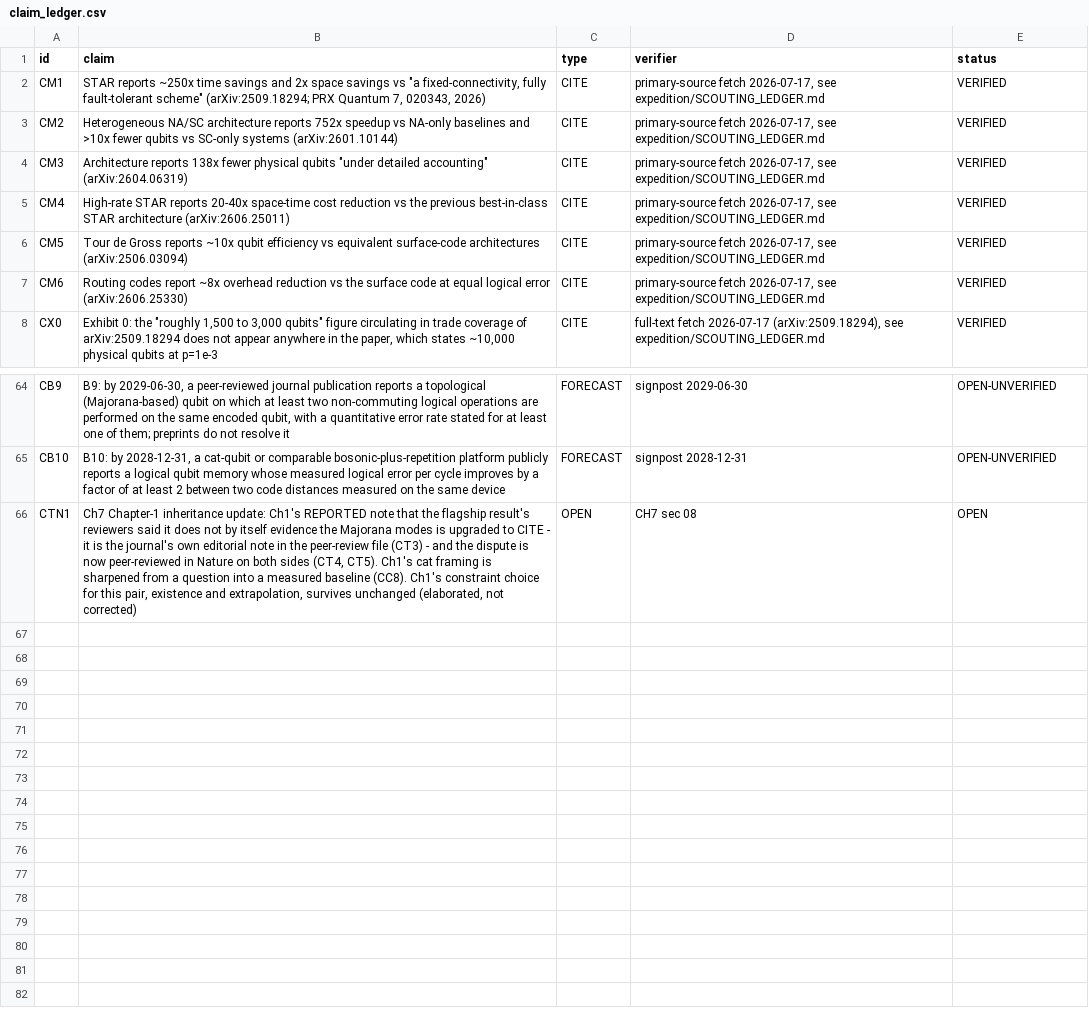
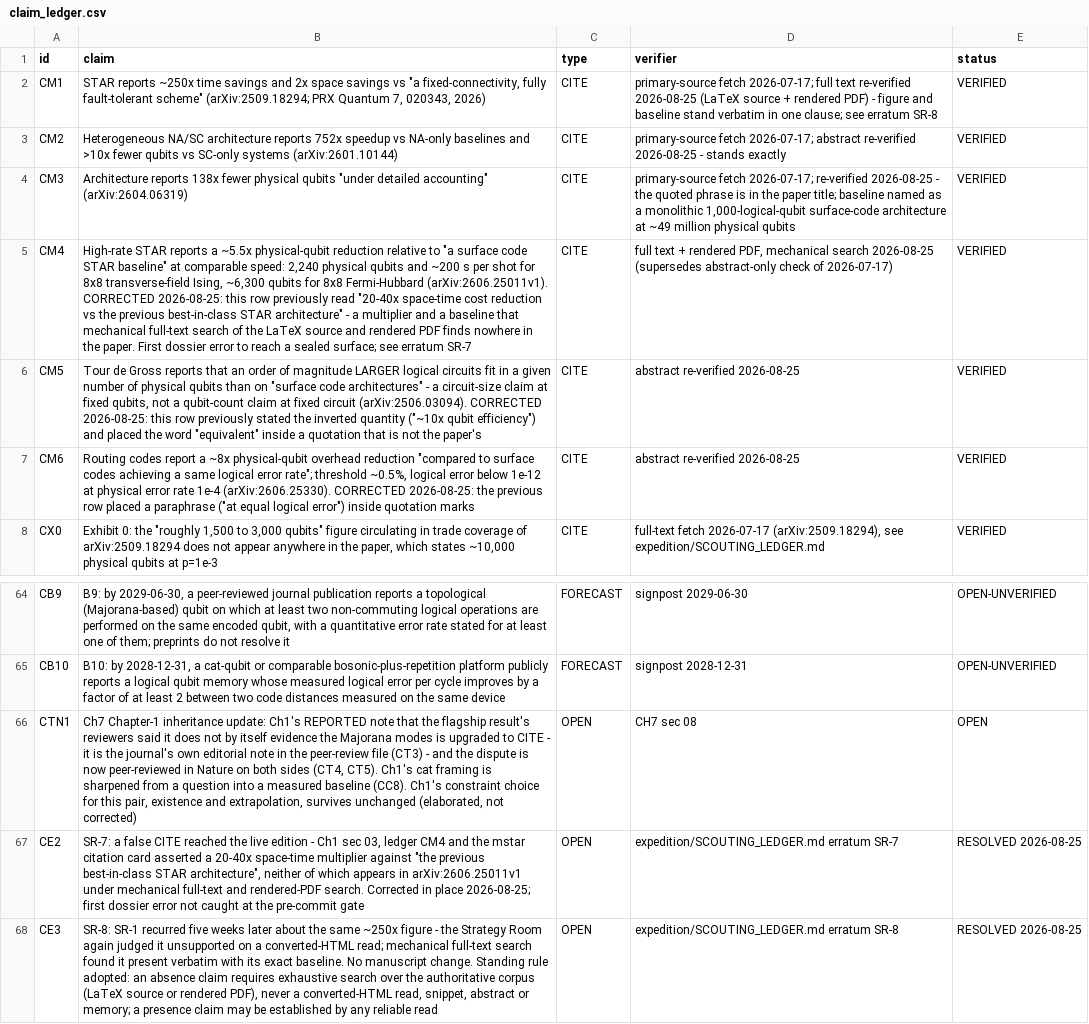
Before and after one commit to m4gr4th34/dossier-QC-003, a CSV file: claim_ledger.csv, drawn as a sheet; only a part is shown, gaps mark what is left out; the diff names each change by its address in the sheet, - before the commit and + after, or states it on an @@ line.

```diff
--- a/claim_ledger.csv
+++ b/claim_ledger.csv
-D2 (verifier): primary-source fetch 2026-07-17, see expedition/SCOUTING_LEDGER.md
+D2 (verifier): primary-source fetch 2026-07-17; full text re-verified 2026-08-25 (LaTeX source + rendered PDF) - figure and baseline stand verbatim in one clause; see erratum SR-8
-D3 (verifier): primary-source fetch 2026-07-17, see expedition/SCOUTING_LEDGER.md
+D3 (verifier): primary-source fetch 2026-07-17; abstract re-verified 2026-08-25 - stands exactly
-D4 (verifier): primary-source fetch 2026-07-17, see expedition/SCOUTING_LEDGER.md
+D4 (verifier): primary-source fetch 2026-07-17; re-verified 2026-08-25 - the quoted phrase is in the paper title; baseline named as a monolithic 1,000-logical-qubit surface-code architecture at ~49 million physical qubits
-B5 (claim): …STAR reports 20-40x space-time cost reduction vs the previous best-in-class STAR architecture (arXiv:2606.25011)
+B5 (claim): …STAR reports a ~5.5x physical-qubit reduction relative to "a surface code STAR baseline" at comparable speed: 2,240 physical qubits and ~200 s per shot for 8x8 transverse-field Ising, ~6,300 qubits for 8x8 Fermi-Hubbard (arXiv:2606.25011v1). CORRECTED 2026-08-25: this row previously read "20-40x space-time cost reduction vs the previous best-in-class STAR architecture" - a multiplier and a baseline that mechanical full-text search of the LaTeX source and rendered PDF finds nowhere in the paper. First dossier error to reach a sealed surface; see erratum SR-7
-D5 (verifier): primary-source fetch 2026-07-17, see expedition/SCOUTING_LEDGER.md
+D5 (verifier): full text + rendered PDF, mechanical search 2026-08-25 (supersedes abstract-only check of 2026-07-17)
-B6 (claim): …Gross reports ~10x qubit efficiency vs equivalent surface-code architectures (arXiv:2506.03094)
+B6 (claim): …Gross reports that an order of magnitude LARGER logical circuits fit in a given number of physical qubits than on "surface code architectures" - a circuit-size claim at fixed qubits, not a qubit-count claim at fixed circuit (arXiv:2506.03094). CORRECTED 2026-08-25: this row previously stated the inverted quantity ("~10x qubit efficiency") and placed the word "equivalent" inside a quotation that is not the paper's
-D6:D7 (verifier): primary-source fetch 2026-07-17, see expedition/SCOUTING_LEDGER.md
+D6:D7 (verifier): abstract re-verified 2026-08-25
-B7 (claim): …codes report ~8x overhead reduction vs the surface code at equal logical error (arXiv:2606.25330)
+B7 (claim): …codes report a ~8x physical-qubit overhead reduction "compared to surface codes achieving a same logical error rate"; threshold ~0.5%, logical error below 1e-12 at physical error rate 1e-4 (arXiv:2606.25330). CORRECTED 2026-08-25: the previous row placed a paraphrase ("at equal logical error") inside quotation marks
+row 67: CE2 | SR-7: a false CITE reached the live edition - Ch1 sec 03, ledger CM4 and the mstar citation card asserted a 20-40x space-time multiplier against "the previous best-in-class STAR architecture", neither of which appears in arXiv:2606.25011v1 under mechanical full-text and rendered-PDF search. Corrected in place 2026-08-25; first dossier error not caught at the pre-commit gate | OPEN | expedition/SCOUTING_LEDGER.md erratum SR-7 | RESOLVED 2026-08-25
+row 68: CE3 | SR-8: SR-1 recurred five weeks later about the same ~250x figure - the Strategy Room again judged it unsupported on a converted-HTML read; mechanical full-text search found it present verbatim with its exact baseline. No manuscript change. Standing rule adopted: an absence claim requires exhaustive search over the authoritative corpus (LaTeX source or rendered PDF), never a converted-HTML read, snippet, abstract or memory; a presence claim may be established by any reliable read | OPEN | expedition/SCOUTING_LEDGER.md erratum SR-8 | RESOLVED 2026-08-25
```
Also changed, not shown: 6 other files.
